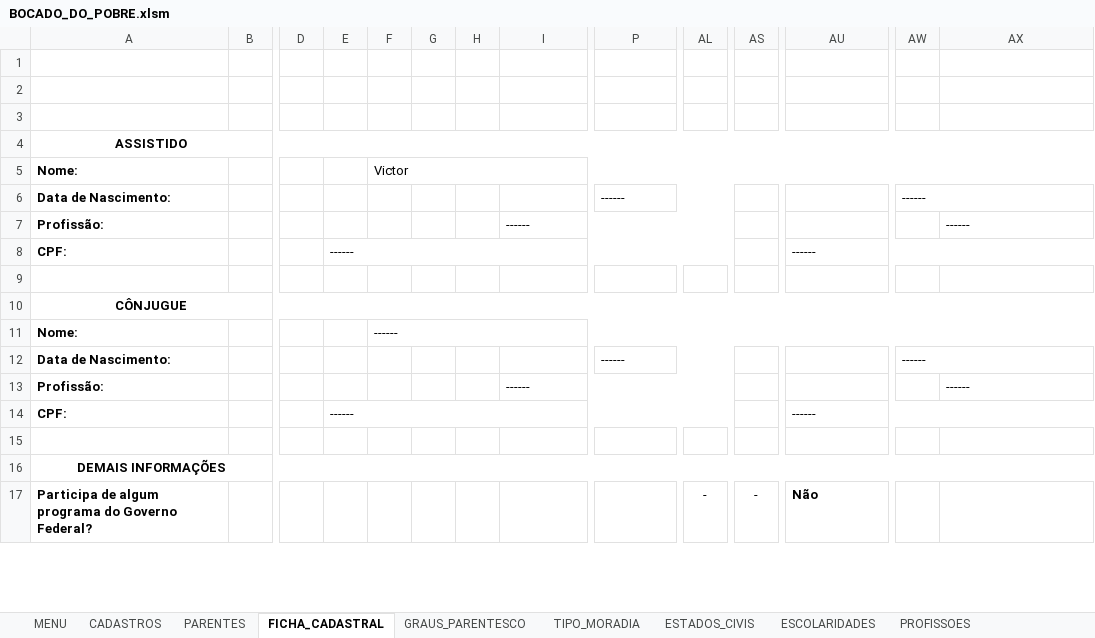
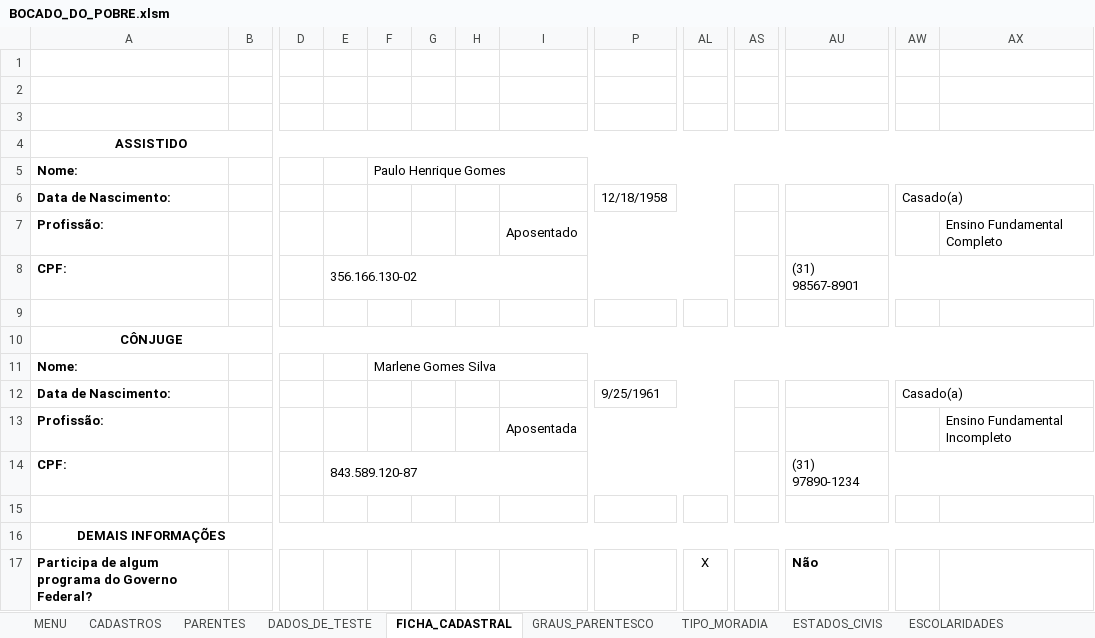
Before and after one commit to victormmcouto/bocado_do_pobre, an Excel workbook: BOCADO_DO_POBRE.xlsm, sheet FICHA_CADASTRAL, drawn as a sheet; only a part is shown, gaps mark what is left out; values as stored, in another font and other column widths than the file's, no borders; the diff covers the shown part only; the diff names each change by its address in the sheet, - before the commit and + after, or states it on an @@ line.

Commit message:
Implementa botões personalisados de controle CRUD como aba BOCADO_DO_POBRE. Adiona banco de dados ficticios para cadastro, gerados manualmente via Claude AI

```diff
--- a/BOCADO_DO_POBRE.xlsm (sheet FICHA_CADASTRAL)
+++ b/BOCADO_DO_POBRE.xlsm (sheet FICHA_CADASTRAL)
+sheet tab: DADOS_DE_TESTE
-F5: Victor
+F5: Paulo Henrique Gomes
-P6: ------
+P6: 12/18/1958
-AW6: ------
+AW6: Casado(a)
-I7: ------
+I7: Aposentado
-AX7: ------
+AX7: Ensino Fundamental Completo
-E8: ------
+E8: 356.166.130-02
-AU8: ------
+AU8: (31) 98567-8901
-A10: CÔNJUGUE
+A10: CÔNJUGE
-F11: ------
+F11: Marlene Gomes Silva
-P12: ------
+P12: 9/25/1961
-AW12: ------
+AW12: Casado(a)
-I13: ------
+I13: Aposentada
-AX13: ------
+AX13: Ensino Fundamental Incompleto
-E14: ------
+E14: 843.589.120-87
-AU14: ------
+AU14: (31) 97890-1234
-AL17: -
+AL17: X
-AS17: -
+AS17: (empty)
```
Also changed, not shown: 19 edited cells elsewhere in this sheet, sheet CADASTROS, sheet PARENTES, sheet GRAUS_PARENTESCO, 9 other files.
